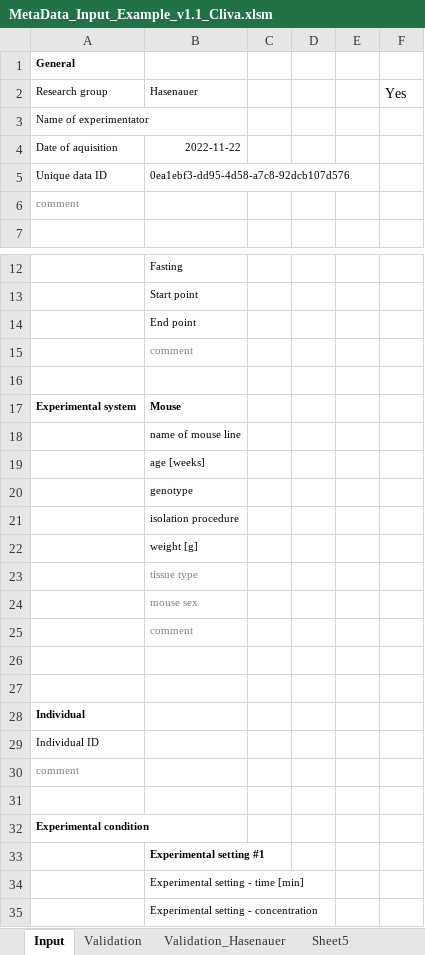
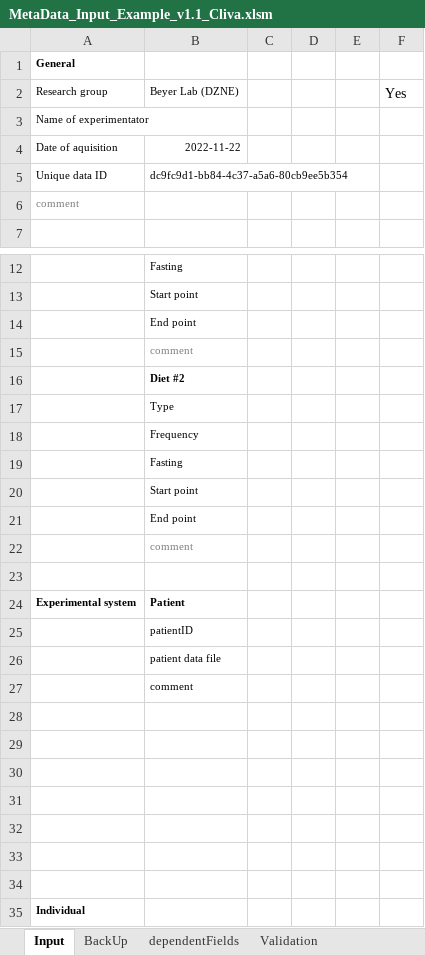
Before and after one commit to LeaSeep/MetaDataFormat, an Excel workbook: Input/ExcelBased/MetaData_Input_Example_v1.1_Cliva.xlsm, sheet Input, drawn as a sheet; only a part is shown, gaps mark what is left out; the shorter side is filled out with more unchanged rows; values as stored, in another font and other column widths than the file's, no borders; charts and pictures not drawn; removed rows and columns are numbered as before the commit, all else as after; the diff covers the shown part only; the diff names each change by its address in the sheet, - before the commit and + after, or states it on an @@ line.

```diff
--- a/Input/ExcelBased/MetaData_Input_Example_v1.1_Cliva.xlsm (sheet Input)
+++ b/Input/ExcelBased/MetaData_Input_Example_v1.1_Cliva.xlsm (sheet Input)
-sheet tab: Sheet5
+sheet tab: BackUp
@@ sheet tab order changed: Input | BackUp | dependentFields | Validation @@
-B2: Hasenauer
+B2: Beyer Lab (DZNE)
-B5: 0ea1ebf3-dd95-4d58-a7c8-92dcb107d576
+B5: dc9fc9d1-bb84-4c37-a5a6-80cb9ee5b354
+row 16:  | Diet #2
+row 17:  | Type
+row 18:  | Frequency
+row 19:  | Fasting
+row 20:  | Start point
+row 21:  | End point
@@ row 53 moved to row 22: comment @@
-B24: Mouse
+B24: Patient
-B25: name of mouse line
+B25: patientID
-B26: age [weeks]
+B26: patient data file
-row 20:  | genotype
-row 21:  | isolation procedure
-row 22:  | weight [g]
-row 23:  | tissue type
-row 24:  | mouse sex
-B27 text colour: #808080
+B27 text colour: black
+row 28: (empty)
+row 29: (empty)
+row 30: (empty)
+row 31: (empty)
+row 32: (empty)
```
Also changed, not shown: 16 added rows and 6 removed rows elsewhere in this sheet, sheet Validation, sheet Validation_Hasenauer, other sheet tabs, formulas that keep their value, charts or pictures.
